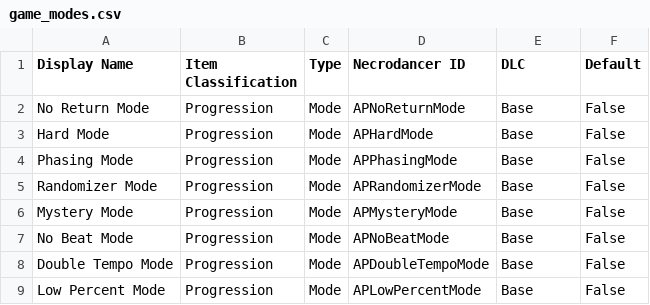
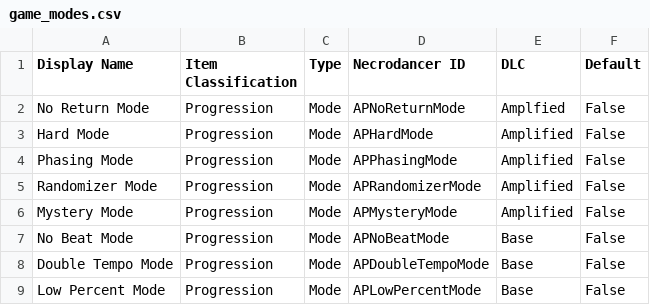
Before and after one commit to lastingParadox/Archipelago-CotND, a CSV file: worlds/cotnd/data/game_modes.csv, drawn as a sheet.

Commit message:
Add check for amplified extra modes when dlc is disabled. Added help text in the YAML file.

```diff
--- a/worlds/cotnd/data/game_modes.csv
+++ b/worlds/cotnd/data/game_modes.csv
@@ -1,7 +1,7 @@
 Display Name,Item Classification,Type,Necrodancer ID,DLC,Default
-No Return Mode,Progression,Mode,APNoReturnMode,Base,False
-Hard Mode,Progression,Mode,APHardMode,Base,False
-Phasing Mode,Progression,Mode,APPhasingMode,Base,False
-Randomizer Mode,Progression,Mode,APRandomizerMode,Base,False
-Mystery Mode,Progression,Mode,APMysteryMode,Base,False
+No Return Mode,Progression,Mode,APNoReturnMode,Amplfied,False
+Hard Mode,Progression,Mode,APHardMode,Amplified,False
+Phasing Mode,Progression,Mode,APPhasingMode,Amplified,False
+Randomizer Mode,Progression,Mode,APRandomizerMode,Amplified,False
+Mystery Mode,Progression,Mode,APMysteryMode,Amplified,False
 No Beat Mode,Progression,Mode,APNoBeatMode,Base,False
```
Also changed, not shown: 2 other files.
